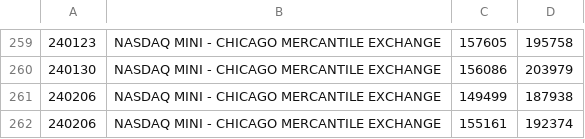
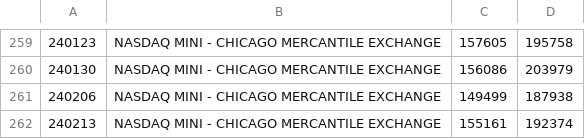
Before and after one commit to bardurt/cftccot, a CSV file: data/cot_nasdaq.csv, drawn as a sheet; only a part is shown, gaps mark what is left out.

Commit message:
Update cot_nasdaq.csv

```diff
--- a/data/cot_nasdaq.csv
+++ b/data/cot_nasdaq.csv
@@ -261,2 +261,2 @@
 240206|NASDAQ MINI - CHICAGO MERCANTILE EXCHANGE|149499|187938
-240206|NASDAQ MINI - CHICAGO MERCANTILE EXCHANGE|155161|192374
+240213|NASDAQ MINI - CHICAGO MERCANTILE EXCHANGE|155161|192374
```
